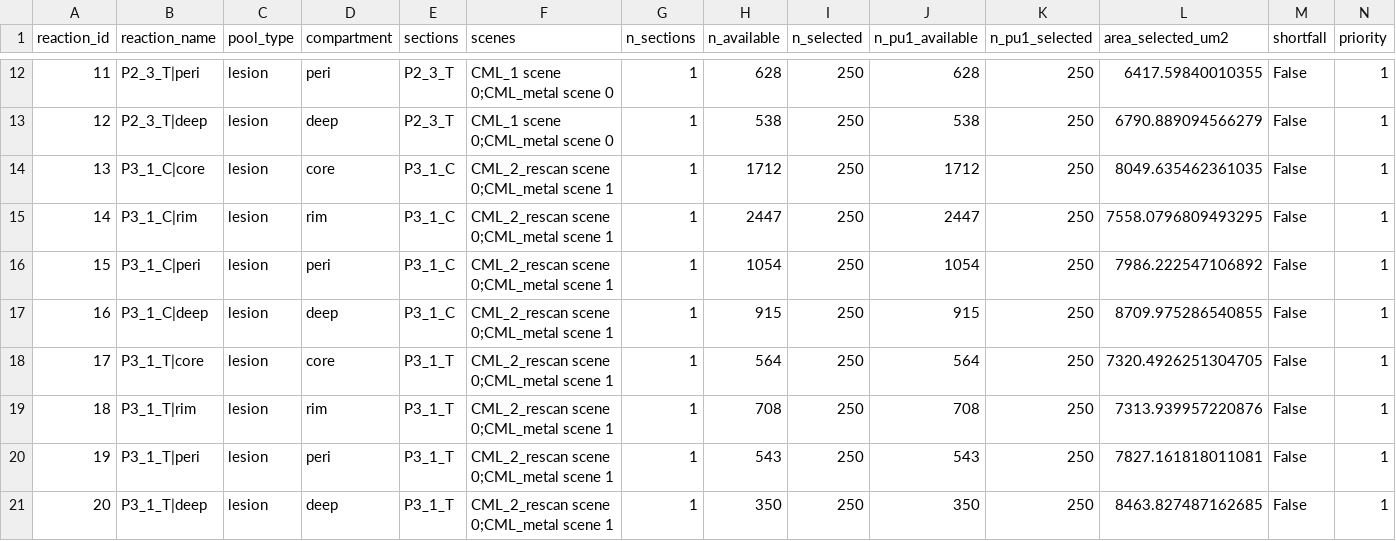
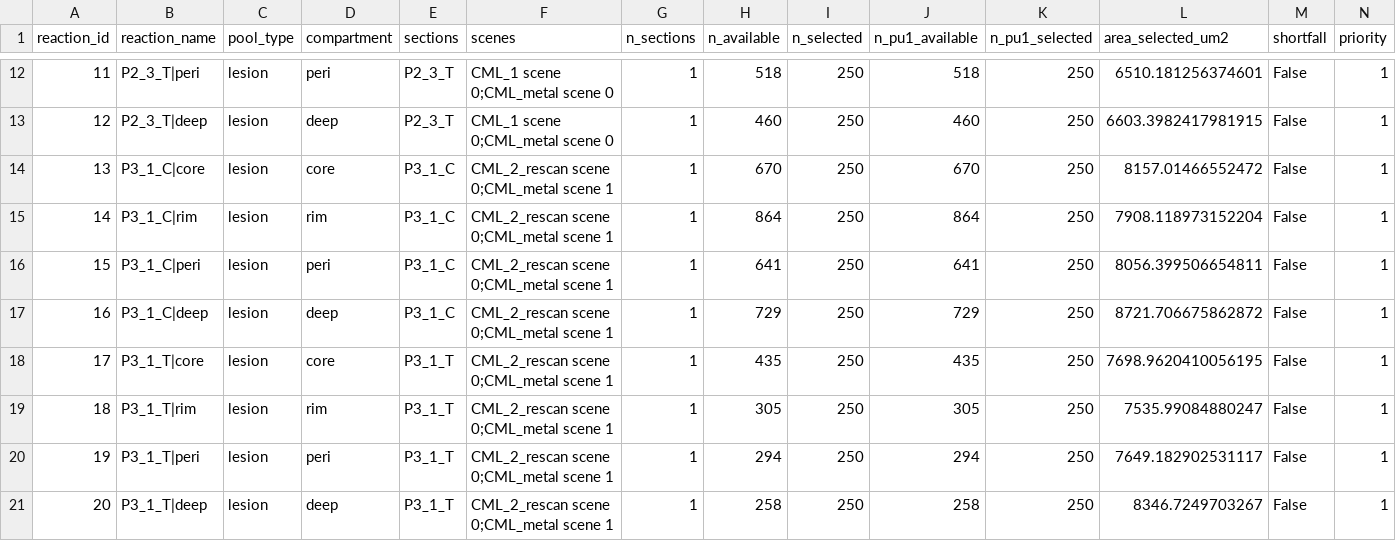
Before and after one commit to christoffermattssonlangseth/lesionSegmenter, a CSV file: results/cohort/reactions_plan_alternative.csv, drawn as a sheet; only a part is shown, gaps mark what is left out; the diff covers the shown part only.

```diff
--- a/results/cohort/reactions_plan_alternative.csv
+++ b/results/cohort/reactions_plan_alternative.csv
@@ -12,10 +12,10 @@ reaction_id,reaction_name,pool_type,compartment,sections,scenes,n_sections,n_ava
-11,P2_3_T|peri,lesion,peri,P2_3_T,CML_1 scene 0;CML_metal scene 0,1,628,250,628,250,6417.59840010355,False,1
-12,P2_3_T|deep,lesion,deep,P2_3_T,CML_1 scene 0;CML_metal scene 0,1,538,250,538,250,6790.889094566279,False,1
-13,P3_1_C|core,lesion,core,P3_1_C,CML_2_rescan scene 0;CML_metal scene 1,1,1712,250,1712,250,8049.635462361035,False,1
-14,P3_1_C|rim,lesion,rim,P3_1_C,CML_2_rescan scene 0;CML_metal scene 1,1,2447,250,2447,250,7558.0796809493295,False,1
-15,P3_1_C|peri,lesion,peri,P3_1_C,CML_2_rescan scene 0;CML_metal scene 1,1,1054,250,1054,250,7986.222547106892,False,1
-16,P3_1_C|deep,lesion,deep,P3_1_C,CML_2_rescan scene 0;CML_metal scene 1,1,915,250,915,250,8709.975286540855,False,1
-17,P3_1_T|core,lesion,core,P3_1_T,CML_2_rescan scene 0;CML_metal scene 1,1,564,250,564,250,7320.4926251304705,False,1
-18,P3_1_T|rim,lesion,rim,P3_1_T,CML_2_rescan scene 0;CML_metal scene 1,1,708,250,708,250,7313.939957220876,False,1
-19,P3_1_T|peri,lesion,peri,P3_1_T,CML_2_rescan scene 0;CML_metal scene 1,1,543,250,543,250,7827.161818011081,False,1
-20,P3_1_T|deep,lesion,deep,P3_1_T,CML_2_rescan scene 0;CML_metal scene 1,1,350,250,350,250,8463.827487162685,False,1
+11,P2_3_T|peri,lesion,peri,P2_3_T,CML_1 scene 0;CML_metal scene 0,1,518,250,518,250,6510.181256374601,False,1
+12,P2_3_T|deep,lesion,deep,P2_3_T,CML_1 scene 0;CML_metal scene 0,1,460,250,460,250,6603.3982417981915,False,1
+13,P3_1_C|core,lesion,core,P3_1_C,CML_2_rescan scene 0;CML_metal scene 1,1,670,250,670,250,8157.01466552472,False,1
+14,P3_1_C|rim,lesion,rim,P3_1_C,CML_2_rescan scene 0;CML_metal scene 1,1,864,250,864,250,7908.118973152204,False,1
+15,P3_1_C|peri,lesion,peri,P3_1_C,CML_2_rescan scene 0;CML_metal scene 1,1,641,250,641,250,8056.399506654811,False,1
+16,P3_1_C|deep,lesion,deep,P3_1_C,CML_2_rescan scene 0;CML_metal scene 1,1,729,250,729,250,8721.706675862872,False,1
+17,P3_1_T|core,lesion,core,P3_1_T,CML_2_rescan scene 0;CML_metal scene 1,1,435,250,435,250,7698.9620410056195,False,1
+18,P3_1_T|rim,lesion,rim,P3_1_T,CML_2_rescan scene 0;CML_metal scene 1,1,305,250,305,250,7535.99084880247,False,1
+19,P3_1_T|peri,lesion,peri,P3_1_T,CML_2_rescan scene 0;CML_metal scene 1,1,294,250,294,250,7649.182902531117,False,1
+20,P3_1_T|deep,lesion,deep,P3_1_T,CML_2_rescan scene 0;CML_metal scene 1,1,258,250,258,250,8346.7249703267,False,1
```
Also changed, not shown: 135 edited cells elsewhere in this file, results/cohort/cohort_table.csv, results/cohort/reactions_budget.csv, 49 other files.
